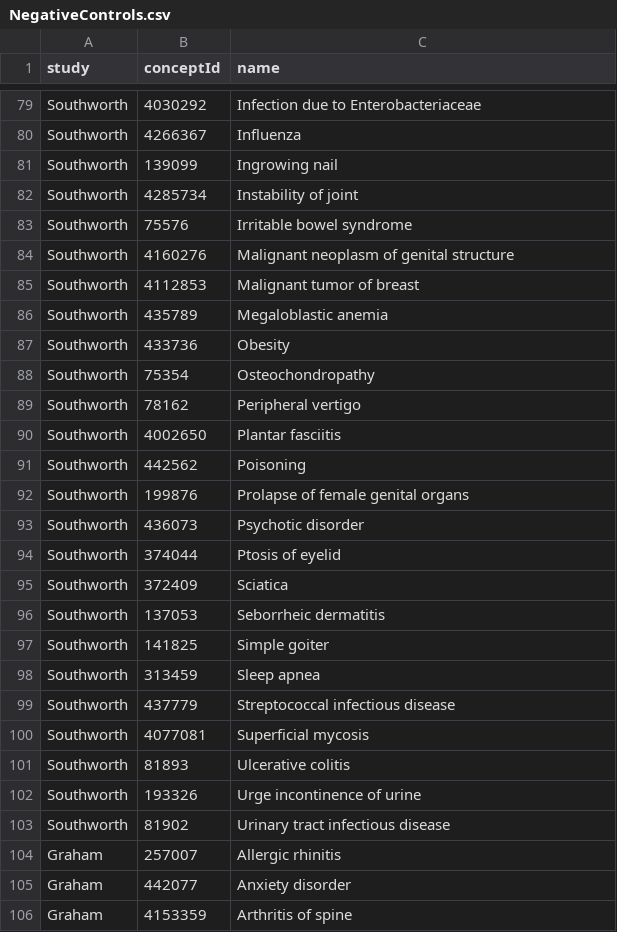
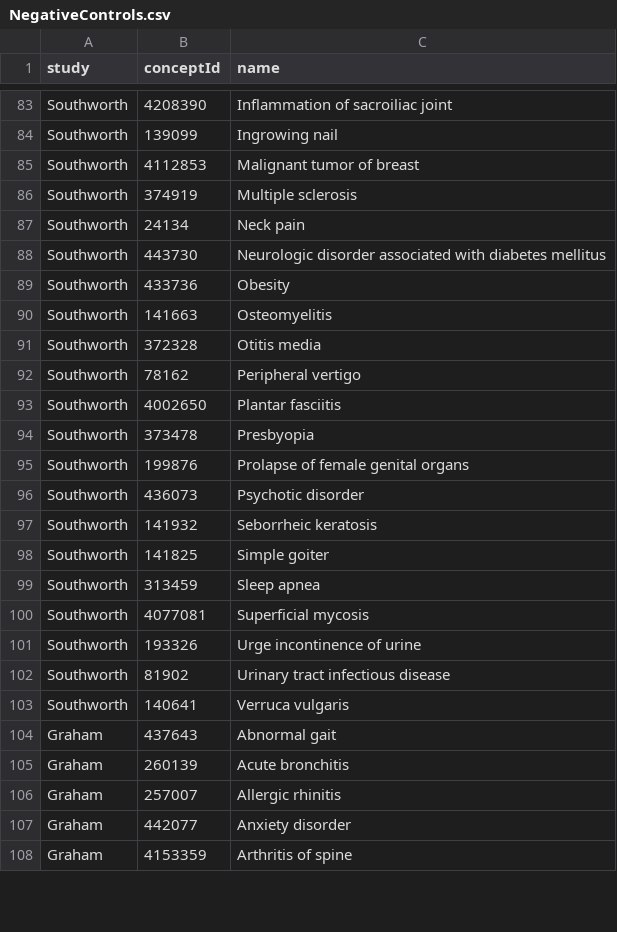
Before and after one commit to OHDSI/StudyProtocols, a CSV file: inst/settings/NegativeControls.csv, drawn as a sheet; only a part is shown, gaps mark what is left out; removed rows and columns are numbered as before the commit, all else as after; the diff covers the shown part only; the diff names each change by its address in the sheet, - before the commit and + after, or states it on an @@ line.

```diff
--- a/inst/settings/NegativeControls.csv
+++ b/inst/settings/NegativeControls.csv
-B83 (conceptId): 4030292
+B83 (conceptId): 4208390
-C83 (name): Infection due to Enterobacteriaceae
+C83 (name): Inflammation of sacroiliac joint
-row 80: Southworth | 4266367 | Influenza
-row 82: Southworth | 4285734 | Instability of joint
-row 83: Southworth | 75576 | Irritable bowel syndrome
-row 84: Southworth | 4160276 | Malignant neoplasm of genital structure
-B86 (conceptId): 435789
+B86 (conceptId): 374919
-C86 (name): Megaloblastic anemia
+C86 (name): Multiple sclerosis
+row 87: Southworth | 24134 | Neck pain
+row 88: Southworth | 443730 | Neurologic disorder associated with diabetes mellitus
+row 90: Southworth | 141663 | Osteomyelitis
-B91 (conceptId): 75354
+B91 (conceptId): 372328
-C91 (name): Osteochondropathy
+C91 (name): Otitis media
-B94 (conceptId): 442562
+B94 (conceptId): 373478
-C94 (name): Poisoning
+C94 (name): Presbyopia
-row 94: Southworth | 374044 | Ptosis of eyelid
-row 95: Southworth | 372409 | Sciatica
-B97 (conceptId): 137053
+B97 (conceptId): 141932
-C97 (name): Seborrheic dermatitis
+C97 (name): Seborrheic keratosis
-row 99: Southworth | 437779 | Streptococcal infectious disease
-row 101: Southworth | 81893 | Ulcerative colitis
+row 103: Southworth | 140641 | Verruca vulgaris
+row 104: Graham | 437643 | Abnormal gait
+row 105: Graham | 260139 | Acute bronchitis
```
Also changed, not shown: 20 added rows, 18 removed rows and 26 edited cells elsewhere in this file, 24 other files.
